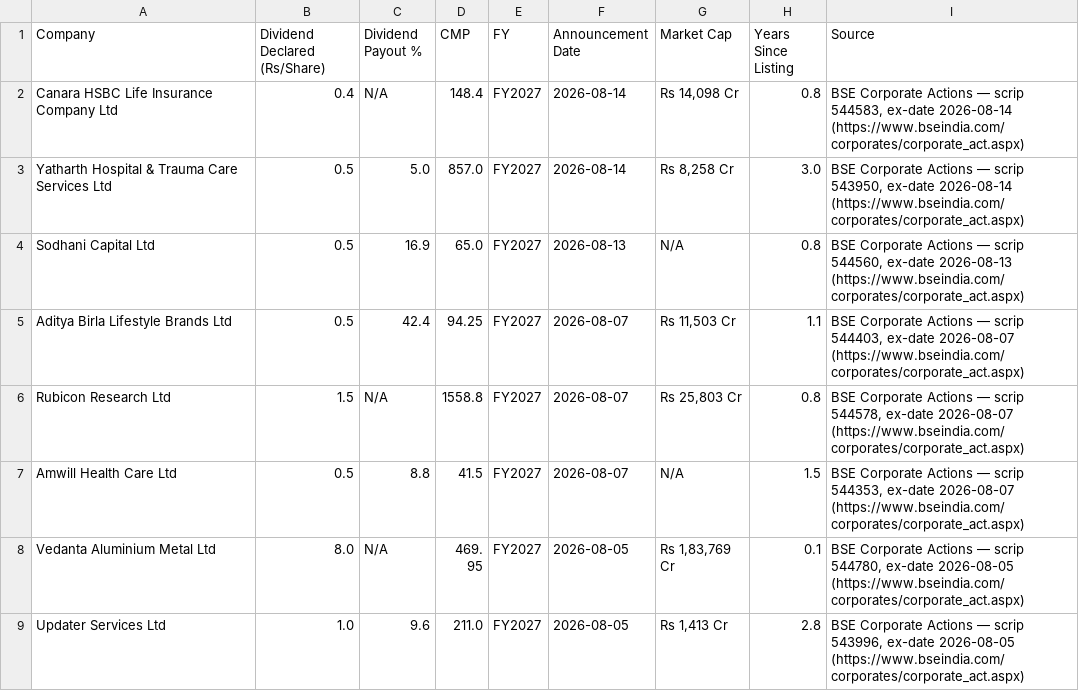
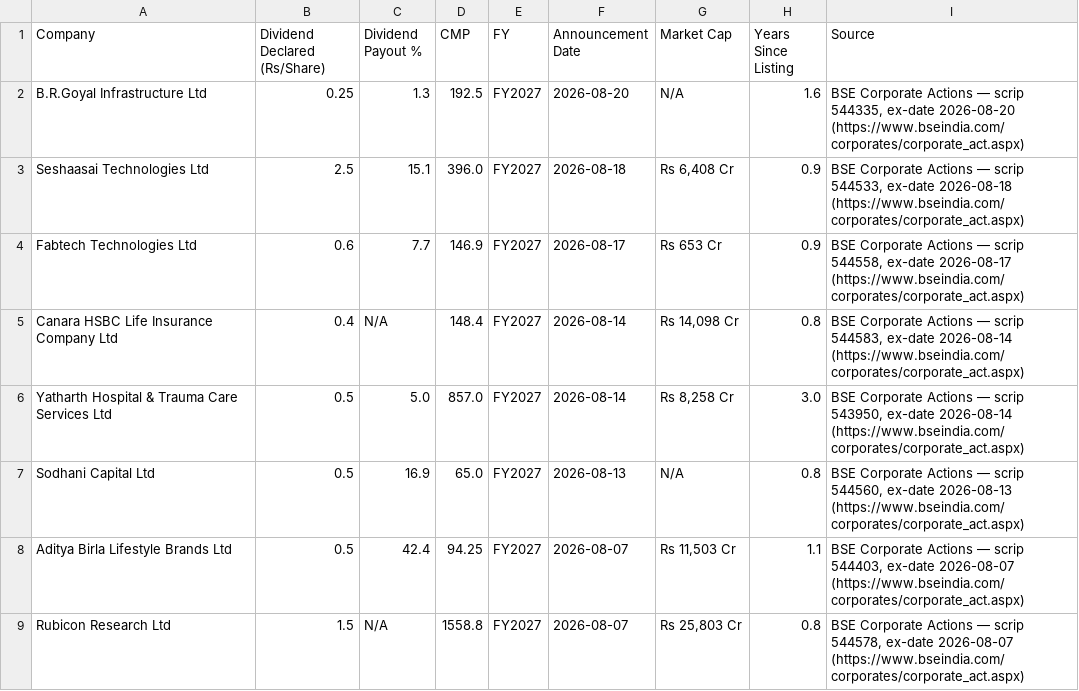
Before and after one commit to learningblueoceancapital-png/nse-deals-monitor, a CSV file: Recent_Listing_First_Dividends.csv, drawn as a sheet; only a part is shown; the shorter side is filled out with more unchanged rows; the diff names each change by its address in the sheet, - before the commit and + after, or states it on an @@ line.

```diff
--- a/Recent_Listing_First_Dividends.csv
+++ b/Recent_Listing_First_Dividends.csv
+row 2: B.R.Goyal Infrastructure Ltd | 0.25 | 1.3 | 192.5 | FY2027 | 2026-08-20 | N/A | 1.6 | BSE Corporate Actions — scrip 544335, ex-date 2026-08-20 (https://www.bseindia.com/corporates/corporate_act.aspx)
+row 3: Seshaasai Technologies Ltd | 2.5 | 15.1 | 396.0 | FY2027 | 2026-08-18 | Rs 6,408 Cr | 0.9 | BSE Corporate Actions — scrip 544533, ex-date 2026-08-18 (https://www.bseindia.com/corporates/corporate_act.aspx)
+row 4: Fabtech Technologies Ltd | 0.6 | 7.7 | 146.9 | FY2027 | 2026-08-17 | Rs 653 Cr | 0.9 | BSE Corporate Actions — scrip 544558, ex-date 2026-08-17 (https://www.bseindia.com/corporates/corporate_act.aspx)
```
Also changed, not shown: Dividend_Initiation_Tracker.csv, 1 other file.
